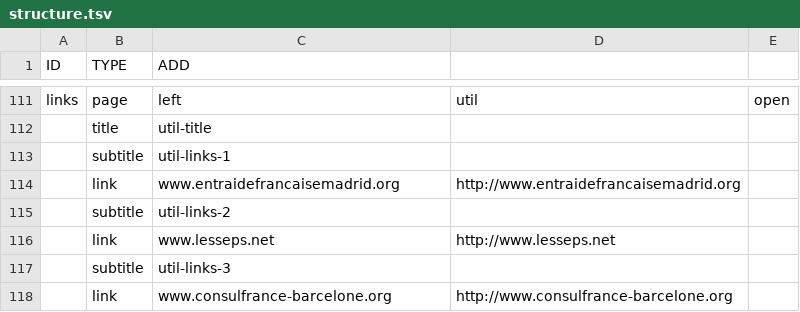
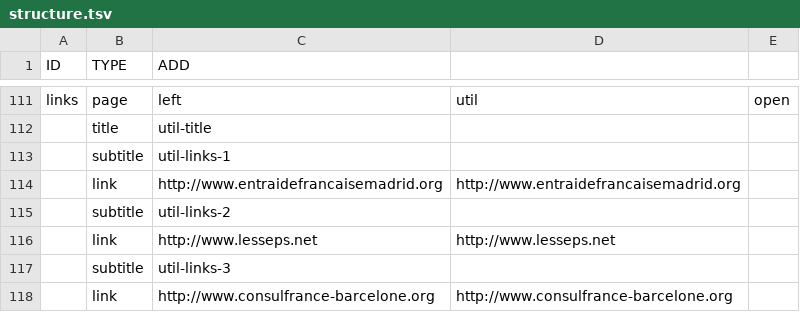
Before and after one commit to Creua/creua.github.io, a TSV file: bienfaisance/assets/data/structure.tsv, drawn as a sheet; only a part is shown, gaps mark what is left out.

```diff
--- a/bienfaisance/assets/data/structure.tsv
+++ b/bienfaisance/assets/data/structure.tsv
@@ -113,6 +113,6 @@ links	page	left	util	open
 	subtitle	util-links-1		
-	link	www.entraidefrancaisemadrid.org	http://www.entraidefrancaisemadrid.org	
+	link	http://www.entraidefrancaisemadrid.org	http://www.entraidefrancaisemadrid.org	
 	subtitle	util-links-2		
-	link	www.lesseps.net	http://www.lesseps.net	
+	link	http://www.lesseps.net	http://www.lesseps.net	
 	subtitle	util-links-3		
-	link	www.consulfrance-barcelone.org	http://www.consulfrance-barcelone.org	
+	link	http://www.consulfrance-barcelone.org	http://www.consulfrance-barcelone.org	
```
Also changed, not shown: 4 other files.
